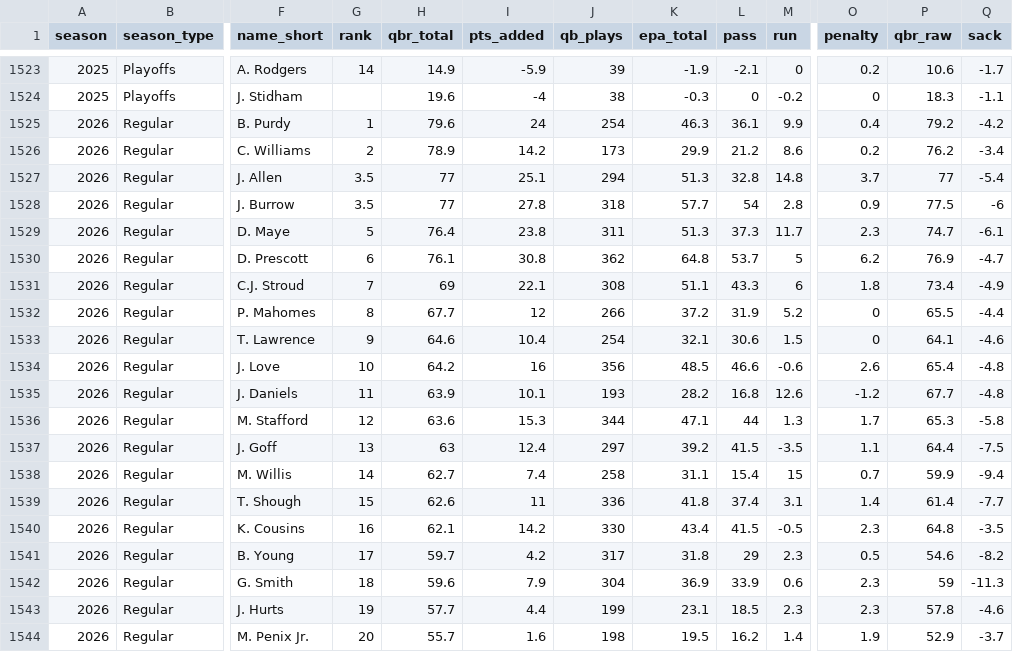
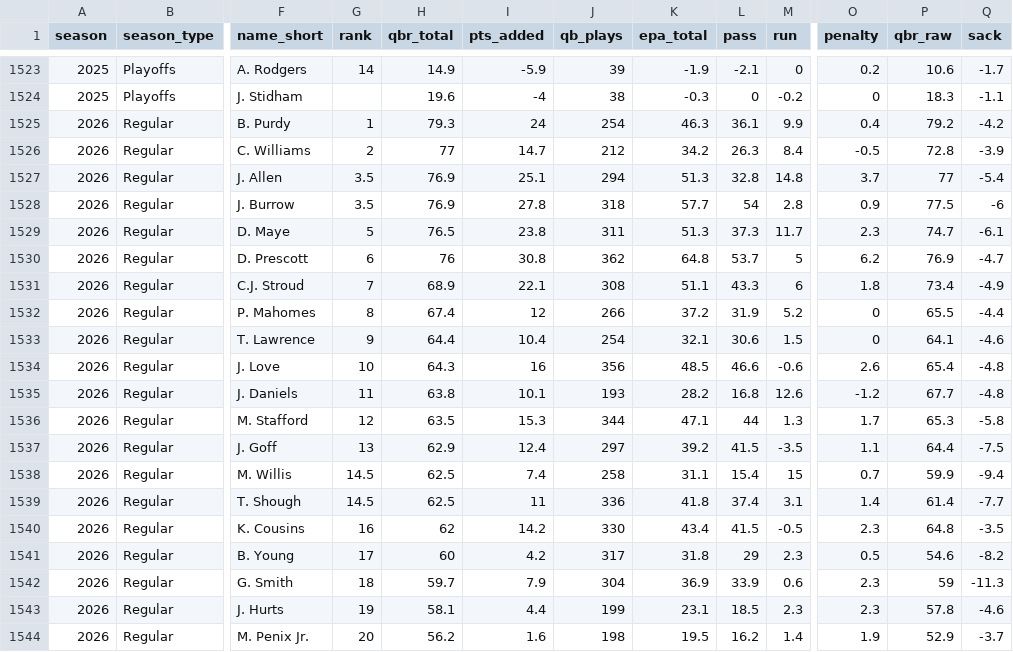
Before and after one commit to danielpballer/2026_NFL_Analysis, a CSV file: data/raw/qbr_season_level.csv, drawn as a sheet; only a part is shown, gaps mark what is left out; the diff covers the shown part only; the diff names each change by its address in the sheet, - before the commit and + after, or states it on an @@ line.

```diff
--- a/data/raw/qbr_season_level.csv
+++ b/data/raw/qbr_season_level.csv
-H1525 (qbr_total): 79.6
+H1525 (qbr_total): 79.3
-H1526 (qbr_total): 78.9
+H1526 (qbr_total): 77
-I1526 (pts_added): 14.2
+I1526 (pts_added): 14.7
-J1526 (qb_plays): 173
+J1526 (qb_plays): 212
-K1526 (epa_total): 29.9
+K1526 (epa_total): 34.2
-L1526 (pass): 21.2
+L1526 (pass): 26.3
-M1526 (run): 8.6
+M1526 (run): 8.4
-O1526 (penalty): 0.2
+O1526 (penalty): -0.5
-P1526 (qbr_raw): 76.2
+P1526 (qbr_raw): 72.8
-Q1526 (sack): -3.4
+Q1526 (sack): -3.9
-H1527:H1528 (qbr_total): 77
+H1527:H1528 (qbr_total): 76.9
-H1529 (qbr_total): 76.4
+H1529 (qbr_total): 76.5
-H1530 (qbr_total): 76.1
+H1530 (qbr_total): 76
-H1531 (qbr_total): 69
+H1531 (qbr_total): 68.9
-H1532 (qbr_total): 67.7
+H1532 (qbr_total): 67.4
-H1533 (qbr_total): 64.6
+H1533 (qbr_total): 64.4
-H1534 (qbr_total): 64.2
+H1534 (qbr_total): 64.3
-H1535 (qbr_total): 63.9
+H1535 (qbr_total): 63.8
-H1536 (qbr_total): 63.6
+H1536 (qbr_total): 63.5
-H1537 (qbr_total): 63
+H1537 (qbr_total): 62.9
-G1538 (rank): 14
+G1538 (rank): 14.5
-H1538 (qbr_total): 62.7
+H1538 (qbr_total): 62.5
-G1539 (rank): 15
+G1539 (rank): 14.5
-H1539 (qbr_total): 62.6
+H1539 (qbr_total): 62.5
-H1540 (qbr_total): 62.1
+H1540 (qbr_total): 62
-H1541 (qbr_total): 59.7
+H1541 (qbr_total): 60
-H1542 (qbr_total): 59.6
+H1542 (qbr_total): 59.7
-H1543 (qbr_total): 57.7
+H1543 (qbr_total): 58.1
-H1544 (qbr_total): 55.7
+H1544 (qbr_total): 56.2
```
Also changed, not shown: 1 added row, 1 removed row and 33 edited cells elsewhere in this file, data/raw/roster_2026.csv, output/week9_2026_predictions.csv, 15 other files.
